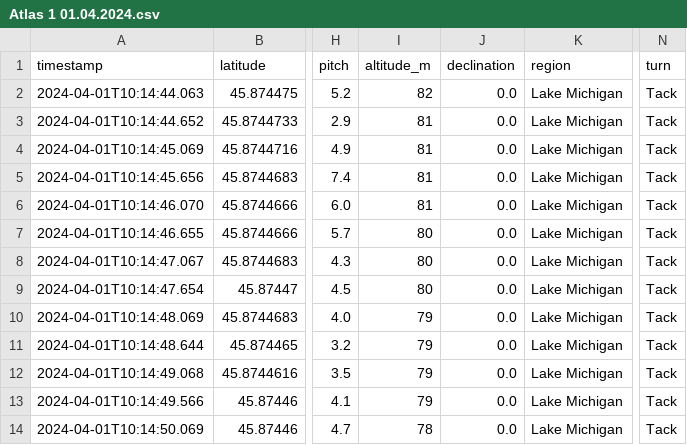
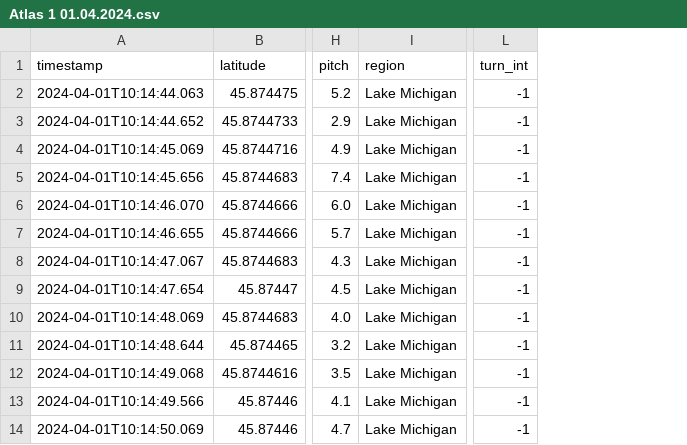
Before and after one commit to ngavrish/race-teller, a CSV file: csv_with_processed/Atlas 1 01.04.2024.csv, drawn as a sheet; only a part is shown, gaps mark what is left out; removed rows and columns are numbered as before the commit, all else as after; the diff names each change by its address in the sheet, - before the commit and + after, or states it on an @@ line.

```diff
--- a/csv_with_processed/Atlas 1 01.04.2024.csv
+++ b/csv_with_processed/Atlas 1 01.04.2024.csv
-column I (altitude_m), rows 2-14: 82 | 81 | 81 | 81 | 81 | 80 | 80 | 80 | 79 | 79 | 79 | 79 | 78
-column J (declination), rows 2-14: all 0.0
-column N (turn), rows 2-14: all Tack
+column L (turn_int), rows 2-14: all -1
```
Also changed, not shown: csv_with_processed/Fuwa 5.8.2024.csv, csv_with_processed/example.csv, 3 other files.
